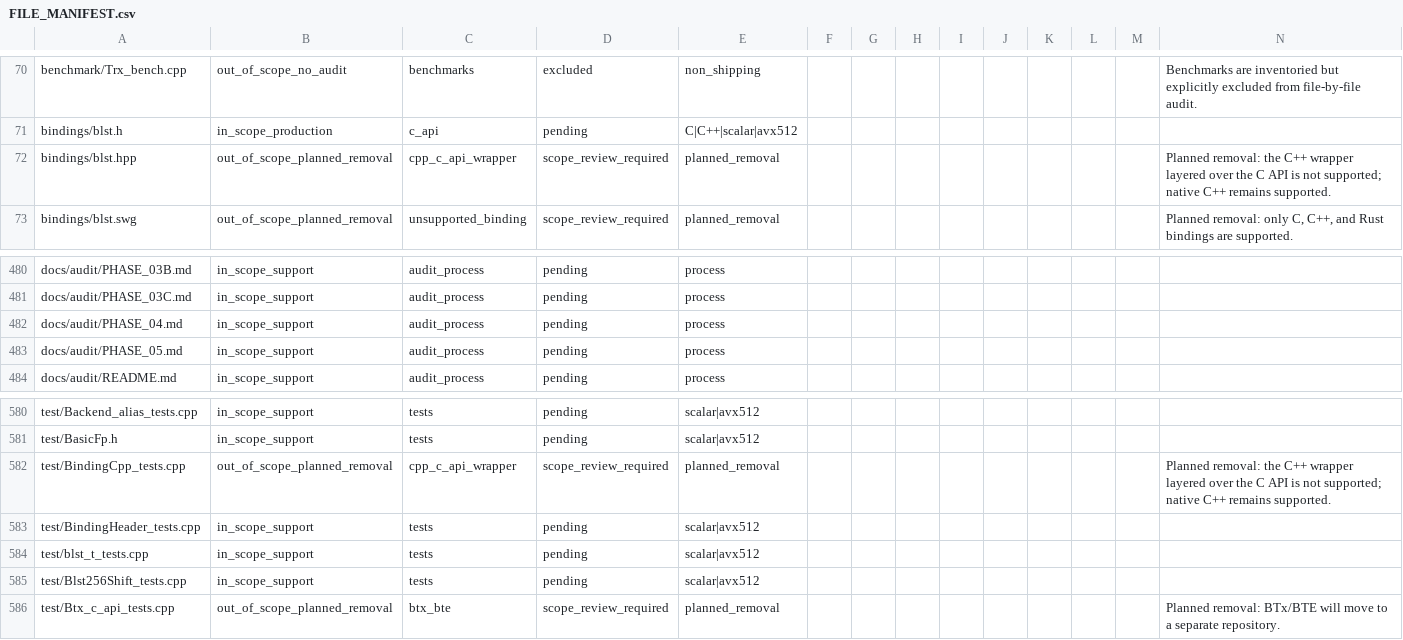
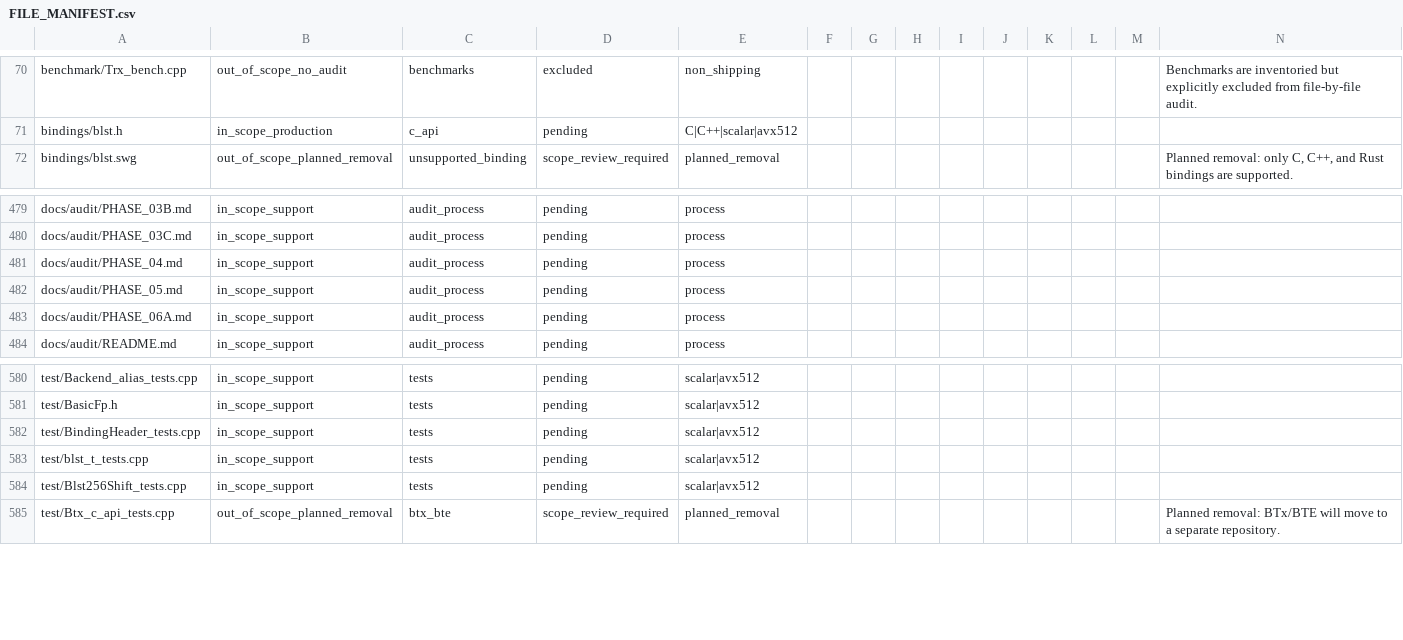
Before and after one commit to ladnir/temp-cat-blst, a CSV file: docs/audit/FILE_MANIFEST.csv, drawn as a sheet; only a part is shown, gaps mark what is left out; removed rows and columns are numbered as before the commit, all else as after; the diff names each change by its address in the sheet, - before the commit and + after, or states it on an @@ line.

Commit message:
record legacy C++ wrapper removal

```diff
--- a/docs/audit/FILE_MANIFEST.csv
+++ b/docs/audit/FILE_MANIFEST.csv
-row 72: bindings/blst.hpp | out_of_scope_planned_removal | cpp_c_api_wrapper | scope_review_required | planned_removal |  |  |  |  |  |  |  |  | Planned removal: the C++ wrapper layered over the C API is not supported; native C++ remains supported.
+row 483: docs/audit/PHASE_06A.md | in_scope_support | audit_process | pending | process
-row 582: test/BindingCpp_tests.cpp | out_of_scope_planned_removal | cpp_c_api_wrapper | scope_review_required | planned_removal |  |  |  |  |  |  |  |  | Planned removal: the C++ wrapper layered over the C API is not supported; native C++ remains supported.
```
Also changed, not shown: 7 other files.
